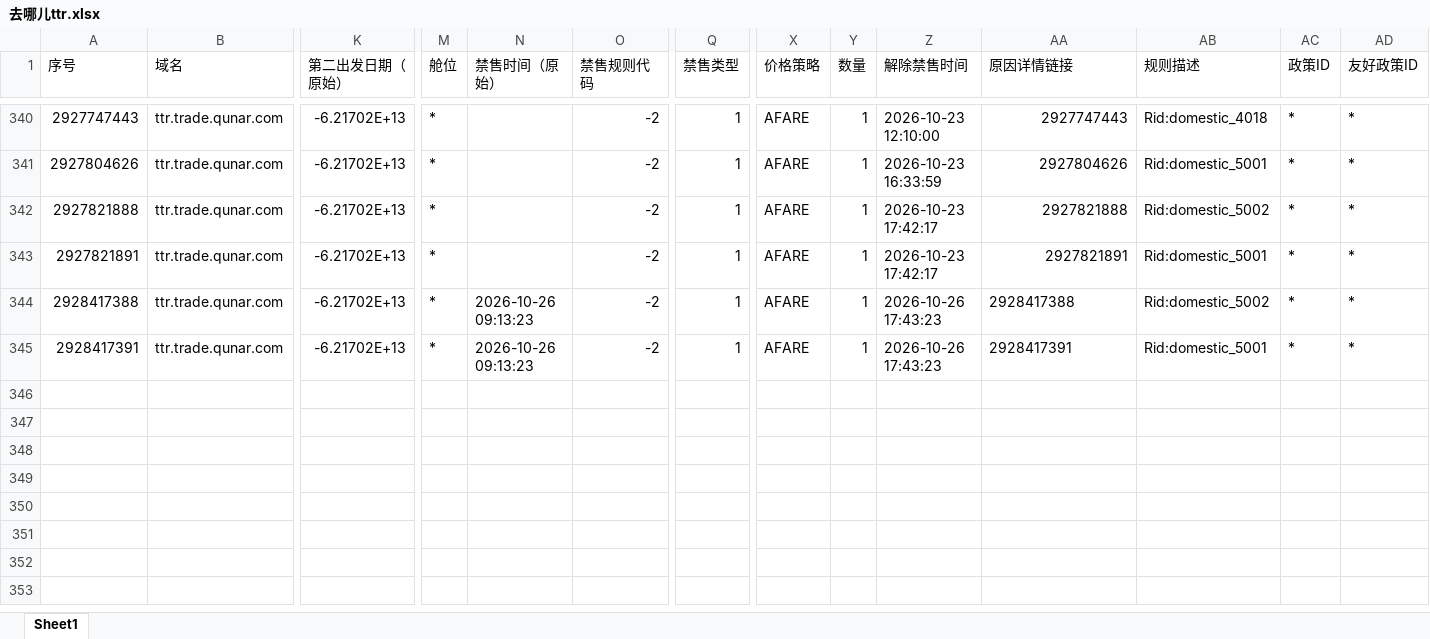
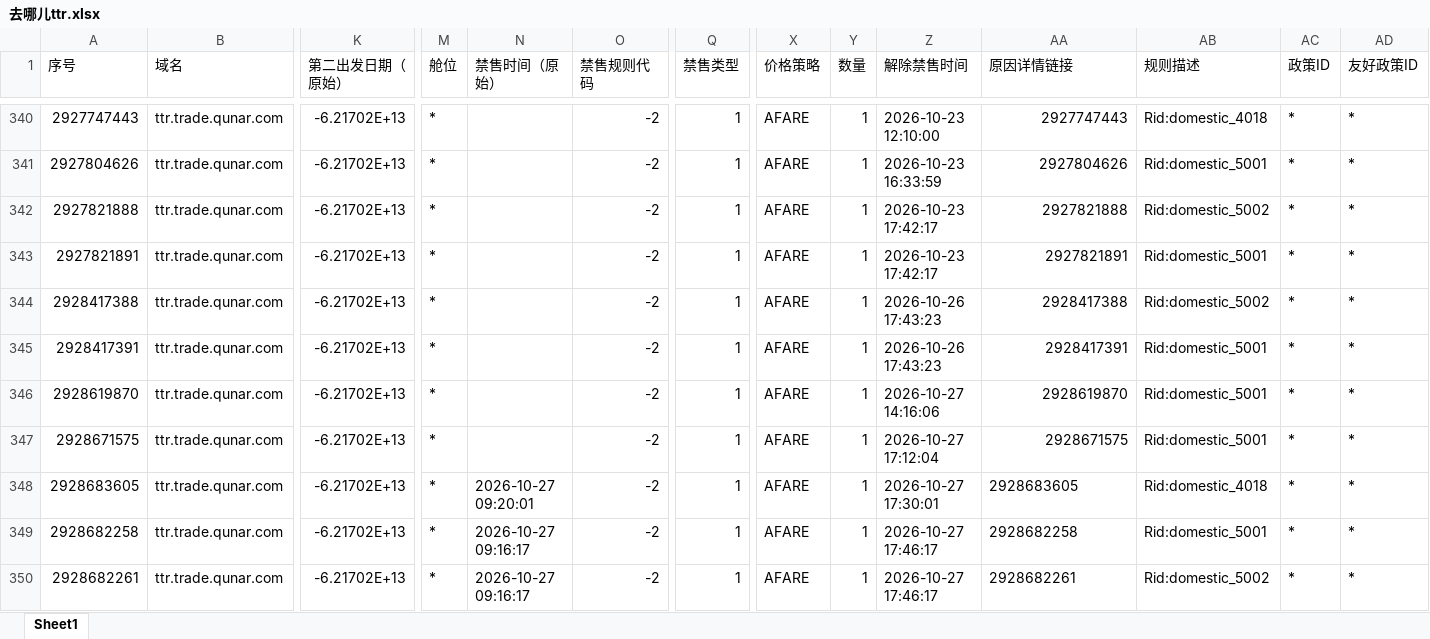
Before and after one commit to LUOcheng487/-, an Excel workbook: data/去哪儿ttr.xlsx, sheet Sheet1, drawn as a sheet; only a part is shown, gaps mark what is left out; values as stored, in another font and other column widths than the file's, no borders; rows hold the shown columns only; the diff names each change by its address in the sheet, - before the commit and + after, or states it on an @@ line.

```diff
--- a/data/去哪儿ttr.xlsx (sheet Sheet1)
+++ b/data/去哪儿ttr.xlsx (sheet Sheet1)
-N344:N345 (禁售时间（原始）): 2026-10-26 09:13:23
+N344:N345 (禁售时间（原始）): (empty)
-AA344:AA345 alignment: left
+AA344:AA345 alignment: right
+row 346: 2928619870 | ttr.trade.qunar.com | -6.21702E+13 | * |  | -2 | 1 | AFARE | 1 | 2026-10-27 14:16:06 | 2928619870 | Rid:domestic_5001 | * | *
+row 347: 2928671575 | ttr.trade.qunar.com | -6.21702E+13 | * |  | -2 | 1 | AFARE | 1 | 2026-10-27 17:12:04 | 2928671575 | Rid:domestic_5001 | * | *
+row 348: 2928683605 | ttr.trade.qunar.com | -6.21702E+13 | * | 2026-10-27 09:20:01 | -2 | 1 | AFARE | 1 | 2026-10-27 17:30:01 | 2928683605 | Rid:domestic_4018 | * | *
+row 349: 2928682258 | ttr.trade.qunar.com | -6.21702E+13 | * | 2026-10-27 09:16:17 | -2 | 1 | AFARE | 1 | 2026-10-27 17:46:17 | 2928682258 | Rid:domestic_5001 | * | *
+row 350: 2928682261 | ttr.trade.qunar.com | -6.21702E+13 | * | 2026-10-27 09:16:17 | -2 | 1 | AFARE | 1 | 2026-10-27 17:46:17 | 2928682261 | Rid:domestic_5002 | * | *
```
Also changed, not shown: data/去哪儿xss.xlsx, data/携程.xlsx, 3 other files.
